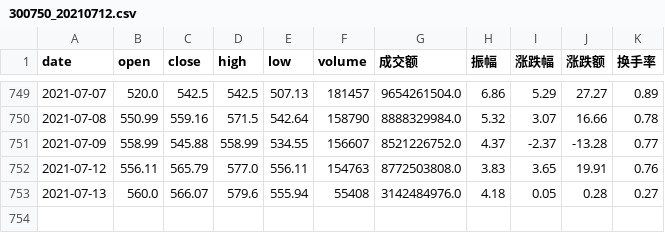
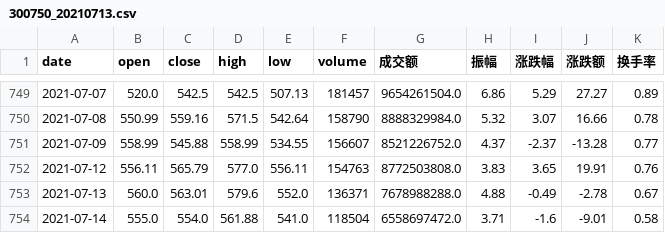
Before and after one commit to A-kali/finance_and_quant, a CSV file: akshare_dataframe/300750_20210713.csv (was akshare_dataframe/300750_20210712.csv), drawn as a sheet; only a part is shown, gaps mark what is left out.

```diff
--- a/akshare_dataframe/300750_20210712.csv
+++ b/akshare_dataframe/300750_20210713.csv
@@ -752,2 +752,3 @@ date,open,close,high,low,volume,成交额,振幅,涨跌幅,涨跌额,换手率
 2021-07-12,556.11,565.79,577.0,556.11,154763,8772503808.0,3.83,3.65,19.91,0.76
-2021-07-13,560.0,566.07,579.6,555.94,55408,3142484976.0,4.18,0.05,0.28,0.27
+2021-07-13,560.0,563.01,579.6,552.0,136371,7678988288.0,4.88,-0.49,-2.78,0.67
+2021-07-14,555.0,554.0,561.88,541.0,118504,6558697472.0,3.71,-1.6,-9.01,0.58
```
Also changed, not shown: akshare_dataframe/002475_20210713.csv, akshare_dataframe/002876_20210713.csv, 4 other files.
